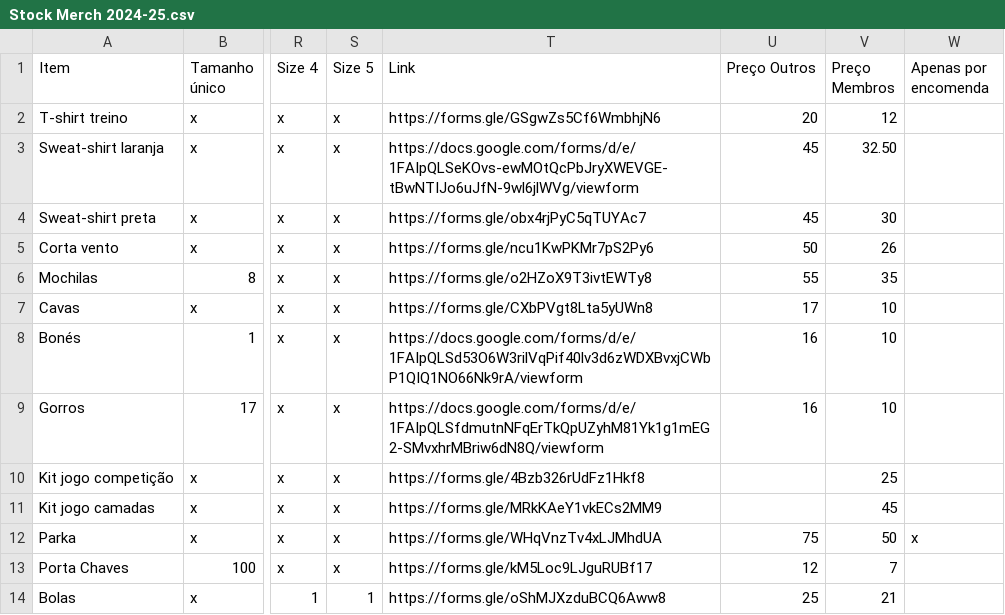
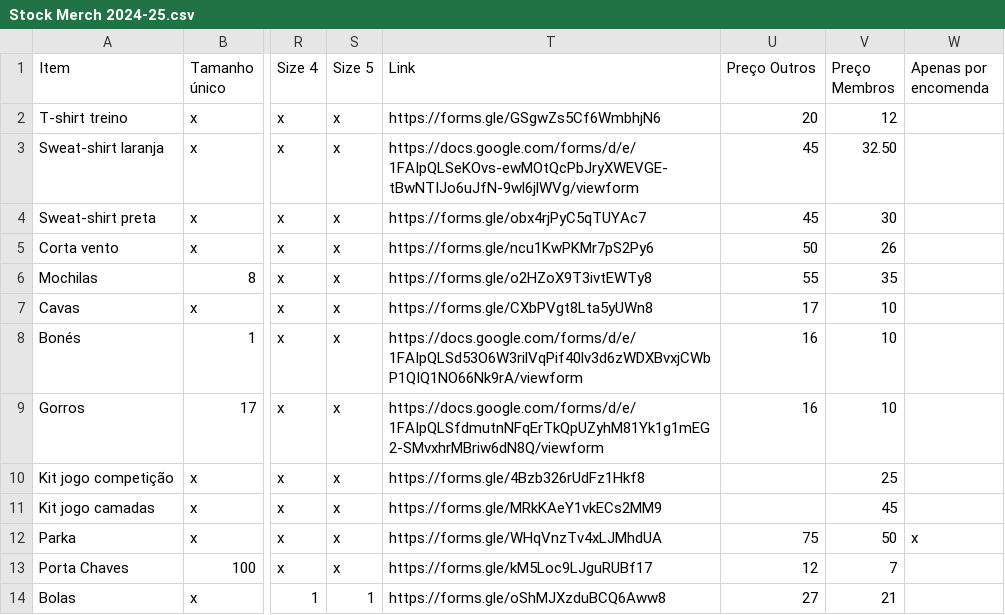
Before and after one commit to ubunturugby/ubunturugby.github.io, a CSV file: resources/Stock Merch 2024-25.csv, drawn as a sheet; only a part is shown, gaps mark what is left out; the diff names each change by its address in the sheet, - before the commit and + after, or states it on an @@ line.

Commit message:
Updated ball price

```diff
--- a/resources/Stock Merch 2024-25.csv
+++ b/resources/Stock Merch 2024-25.csv
-U14 (Preço Outros): 25
+U14 (Preço Outros): 27
```
